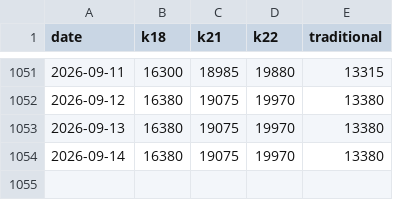
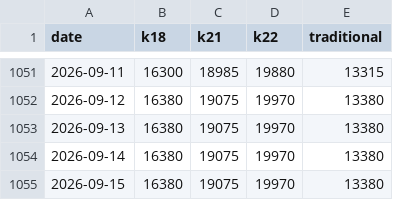
Before and after one commit to rokeyfx/gold-price-bd-csv, a CSV file: prices.csv, drawn as a sheet; only a part is shown, gaps mark what is left out; the diff names each change by its address in the sheet, - before the commit and + after, or states it on an @@ line.

```diff
--- a/prices.csv
+++ b/prices.csv
+row 1055: 2026-09-15 | 16380 | 19075 | 19970 | 13380
```
Also changed, not shown: price-silver.csv.
